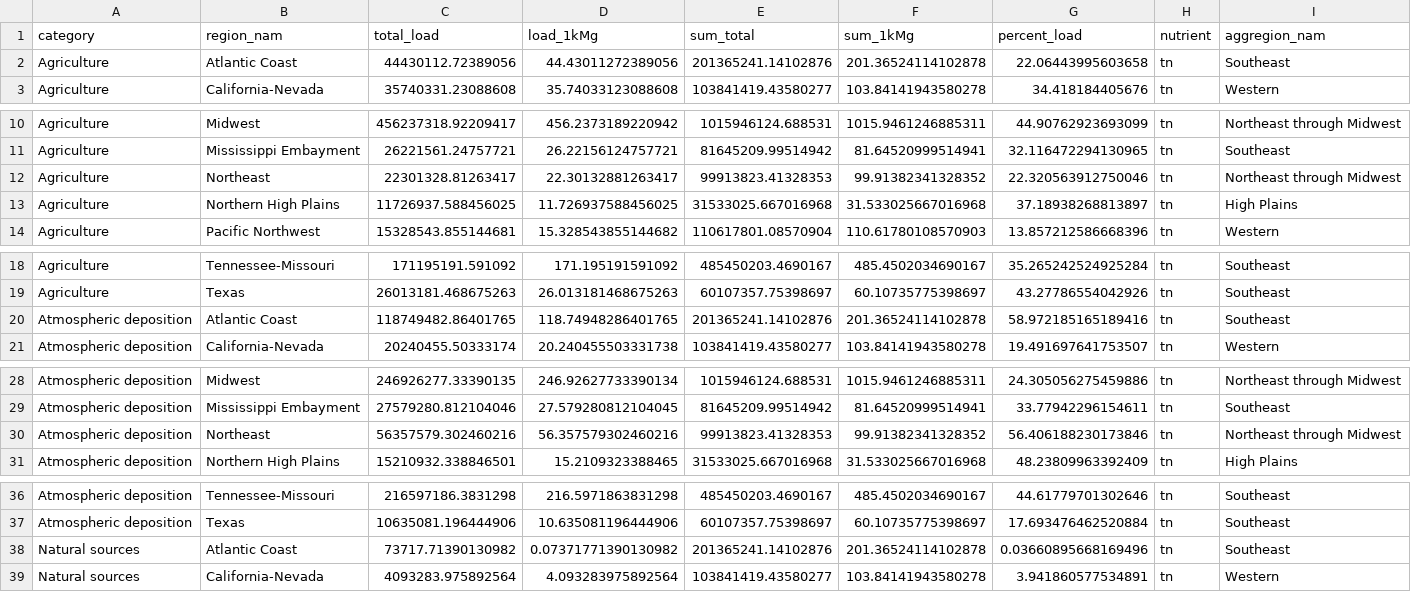
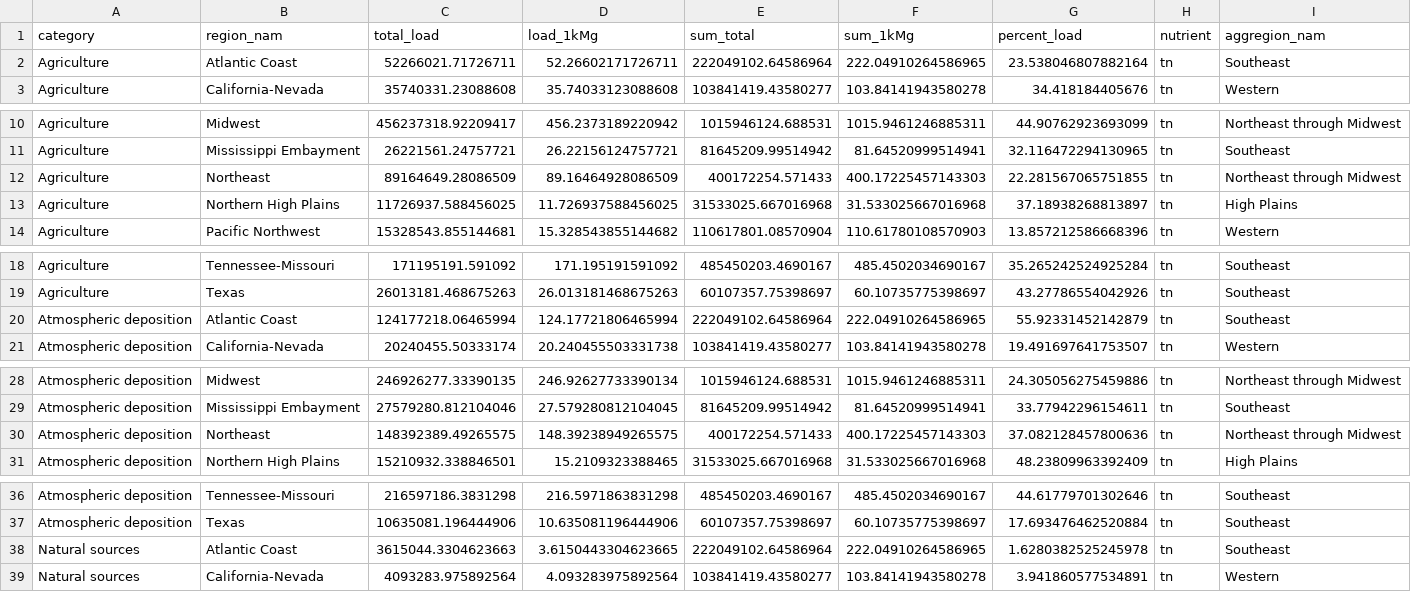
Before and after one commit to DOI-USGS/water-availability, a CSV file: public/wq_sources_tn.csv, drawn as a sheet; only a part is shown, gaps mark what is left out; the diff covers the shown part only.

Commit message:
update values after rerunning sparrow pipeline

```diff
--- a/public/wq_sources_tn.csv
+++ b/public/wq_sources_tn.csv
@@ -1,3 +1,3 @@
 category,region_nam,total_load,load_1kMg,sum_total,sum_1kMg,percent_load,nutrient,aggregion_nam
-Agriculture,Atlantic Coast,44430112.72389056,44.43011272389056,201365241.14102876,201.36524114102878,22.06443995603658,tn,Southeast
+Agriculture,Atlantic Coast,52266021.71726711,52.26602171726711,222049102.64586964,222.04910264586965,23.538046807882164,tn,Southeast
 Agriculture,California-Nevada,35740331.23088608,35.74033123088608,103841419.43580277,103.84141943580278,34.418184405676,tn,Western
@@ -11,3 +11,3 @@ Agriculture,Midwest,456237318.92209417,456.2373189220942,1015946124.688531,1015.
 Agriculture,Mississippi Embayment,26221561.24757721,26.22156124757721,81645209.99514942,81.64520999514941,32.116472294130965,tn,Southeast
-Agriculture,Northeast,22301328.81263417,22.30132881263417,99913823.41328353,99.91382341328352,22.320563912750046,tn,Northeast through Midwest
+Agriculture,Northeast,89164649.28086509,89.16464928086509,400172254.571433,400.17225457143303,22.281567065751855,tn,Northeast through Midwest
 Agriculture,Northern High Plains,11726937.588456025,11.726937588456025,31533025.667016968,31.533025667016968,37.18938268813897,tn,High Plains
@@ -19,3 +19,3 @@ Agriculture,Tennessee-Missouri,171195191.591092,171.195191591092,485450203.46901
 Agriculture,Texas,26013181.468675263,26.013181468675263,60107357.75398697,60.10735775398697,43.27786554042926,tn,Southeast
-Atmospheric deposition,Atlantic Coast,118749482.86401765,118.74948286401765,201365241.14102876,201.36524114102878,58.972185165189416,tn,Southeast
+Atmospheric deposition,Atlantic Coast,124177218.06465994,124.17721806465994,222049102.64586964,222.04910264586965,55.92331452142879,tn,Southeast
 Atmospheric deposition,California-Nevada,20240455.50333174,20.240455503331738,103841419.43580277,103.84141943580278,19.491697641753507,tn,Western
@@ -29,3 +29,3 @@ Atmospheric deposition,Midwest,246926277.33390135,246.92627733390134,1015946124.
 Atmospheric deposition,Mississippi Embayment,27579280.812104046,27.579280812104045,81645209.99514942,81.64520999514941,33.77942296154611,tn,Southeast
-Atmospheric deposition,Northeast,56357579.302460216,56.357579302460216,99913823.41328353,99.91382341328352,56.406188230173846,tn,Northeast through Midwest
+Atmospheric deposition,Northeast,148392389.49265575,148.39238949265575,400172254.571433,400.17225457143303,37.082128457800636,tn,Northeast through Midwest
 Atmospheric deposition,Northern High Plains,15210932.338846501,15.2109323388465,31533025.667016968,31.533025667016968,48.23809963392409,tn,High Plains
@@ -37,3 +37,3 @@ Atmospheric deposition,Tennessee-Missouri,216597186.3831298,216.5971863831298,48
 Atmospheric deposition,Texas,10635081.196444906,10.635081196444906,60107357.75398697,60.10735775398697,17.693476462520884,tn,Southeast
-Natural sources,Atlantic Coast,73717.71390130982,0.07371771390130982,201365241.14102876,201.36524114102878,0.03660895668169496,tn,Southeast
+Natural sources,Atlantic Coast,3615044.3304623663,3.6150443304623665,222049102.64586964,222.04910264586965,1.6280382525245978,tn,Southeast
 Natural sources,California-Nevada,4093283.975892564,4.093283975892564,103841419.43580277,103.84141943580278,3.941860577534891,tn,Western
```
Also changed, not shown: 5 added rows and 5 removed rows elsewhere in this file.
